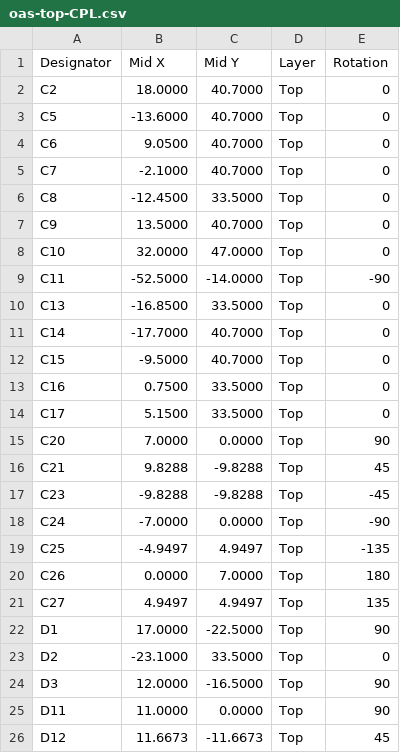
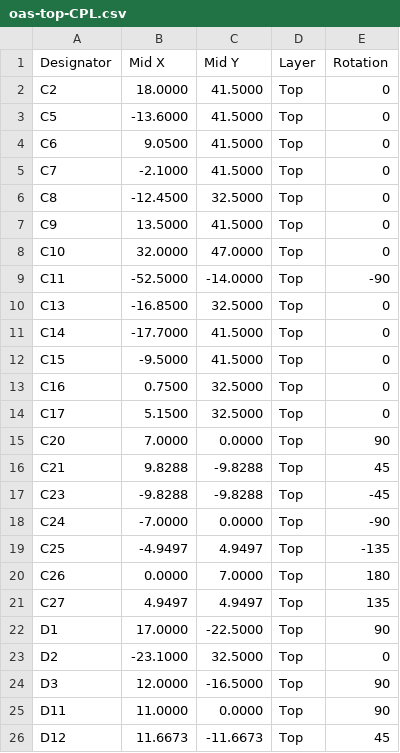
Before and after one commit to hubertciebiada/open-ambient-sensor, a CSV file: hardware/output/jlcpcb/oas-top-CPL.csv, drawn as a sheet; only a part is shown; the diff covers the shown part only.

```diff
--- a/hardware/output/jlcpcb/oas-top-CPL.csv
+++ b/hardware/output/jlcpcb/oas-top-CPL.csv
@@ -1,15 +1,15 @@
 Designator,Mid X,Mid Y,Layer,Rotation
-C2,18.0000,40.7000,Top,0
-C5,-13.6000,40.7000,Top,0
-C6,9.0500,40.7000,Top,0
-C7,-2.1000,40.7000,Top,0
-C8,-12.4500,33.5000,Top,0
-C9,13.5000,40.7000,Top,0
+C2,18.0000,41.5000,Top,0
+C5,-13.6000,41.5000,Top,0
+C6,9.0500,41.5000,Top,0
+C7,-2.1000,41.5000,Top,0
+C8,-12.4500,32.5000,Top,0
+C9,13.5000,41.5000,Top,0
 C10,32.0000,47.0000,Top,0
 C11,-52.5000,-14.0000,Top,-90
-C13,-16.8500,33.5000,Top,0
-C14,-17.7000,40.7000,Top,0
-C15,-9.5000,40.7000,Top,0
-C16,0.7500,33.5000,Top,0
-C17,5.1500,33.5000,Top,0
+C13,-16.8500,32.5000,Top,0
+C14,-17.7000,41.5000,Top,0
+C15,-9.5000,41.5000,Top,0
+C16,0.7500,32.5000,Top,0
+C17,5.1500,32.5000,Top,0
 C20,7.0000,0.0000,Top,90
@@ -22,3 +22,3 @@ C27,4.9497,4.9497,Top,135
 D1,17.0000,-22.5000,Top,90
-D2,-23.1000,33.5000,Top,0
+D2,-23.1000,32.5000,Top,0
 D3,12.0000,-16.5000,Top,90
```
Also changed, not shown: 8 edited cells elsewhere in this file, 28 other files.
